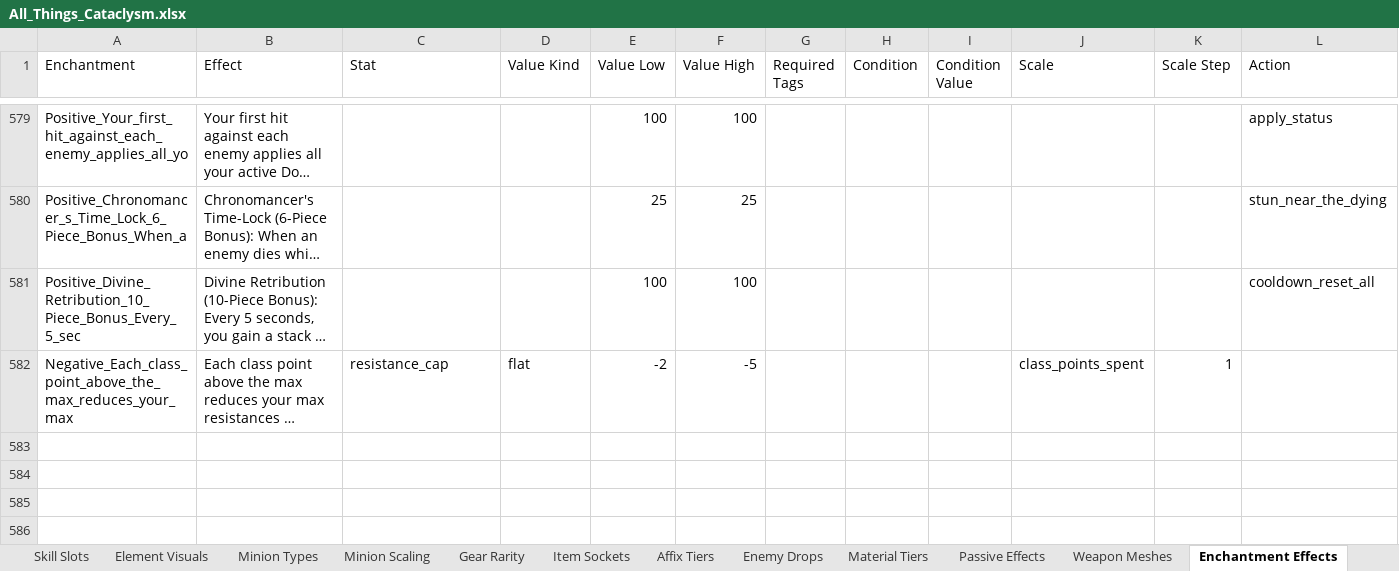
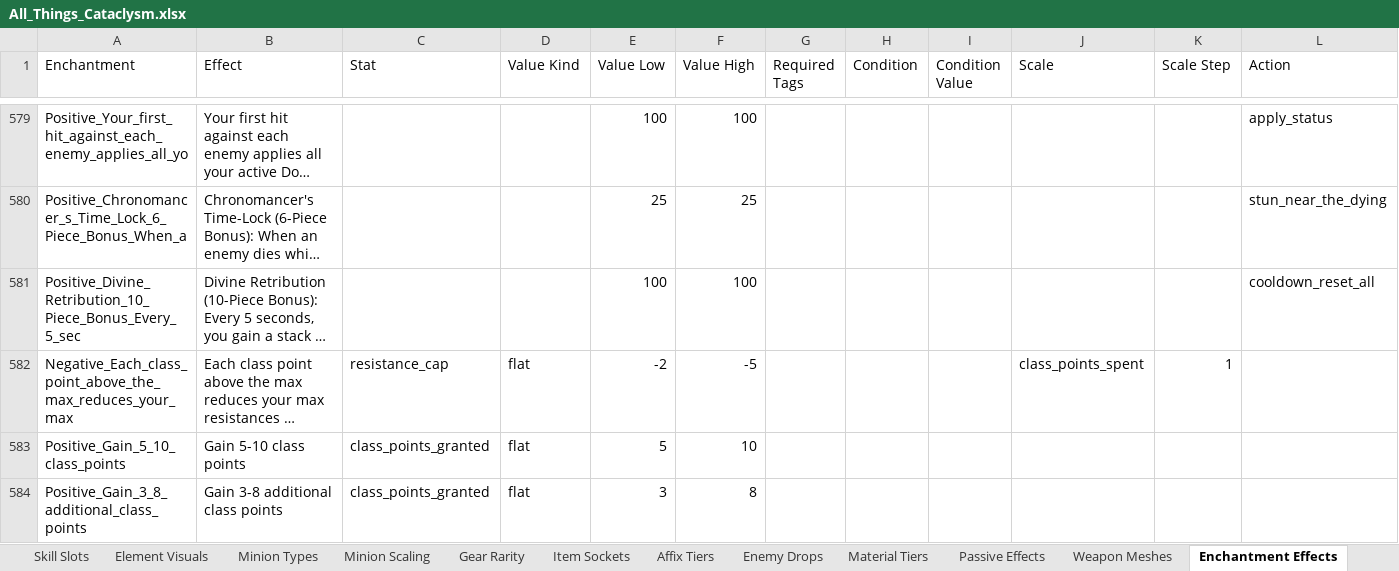
Before and after one commit to sdubois777/Cataclysm, an Excel workbook: docs/All_Things_Cataclysm.xlsx, sheet Enchantment Effects, drawn as a sheet; only a part is shown, gaps mark what is left out; long unchanged cells end in …; values as stored, in another font and other column widths than the file's, no borders; rows hold the shown columns only; the diff names each change by its address in the sheet, - before the commit and + after, or states it on an @@ line.

```diff
--- a/docs/All_Things_Cataclysm.xlsx (sheet Enchantment Effects)
+++ b/docs/All_Things_Cataclysm.xlsx (sheet Enchantment Effects)
+row 583: Positive_Gain_5_10_class_points | Gain 5-10 class points | class_points_granted | flat | 5 | 10
+row 584: Positive_Gain_3_8_additional_class_points | Gain 3-8 additional class points | class_points_granted | flat | 3 | 8
```
Also changed, not shown: 5 other files.
